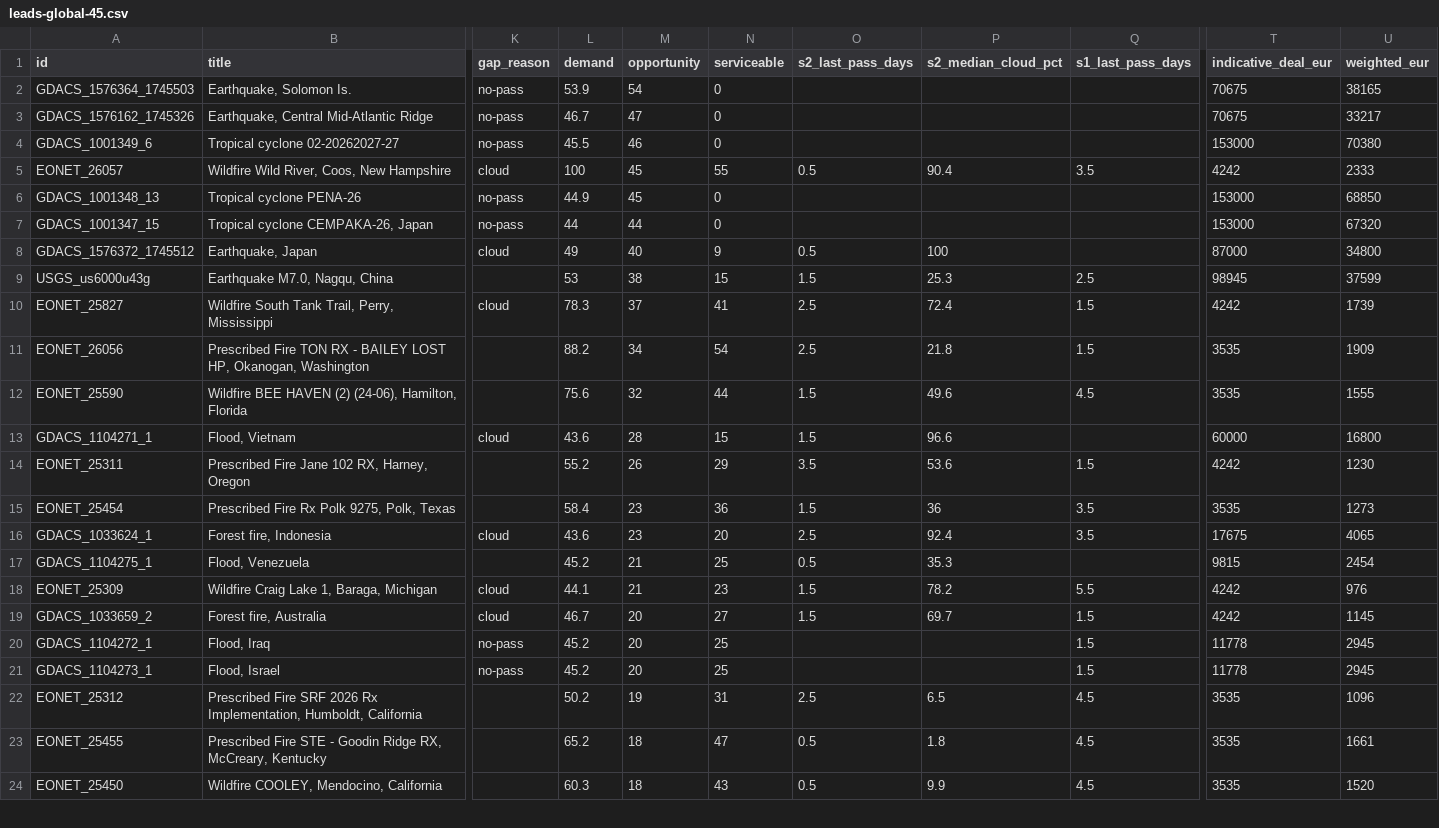
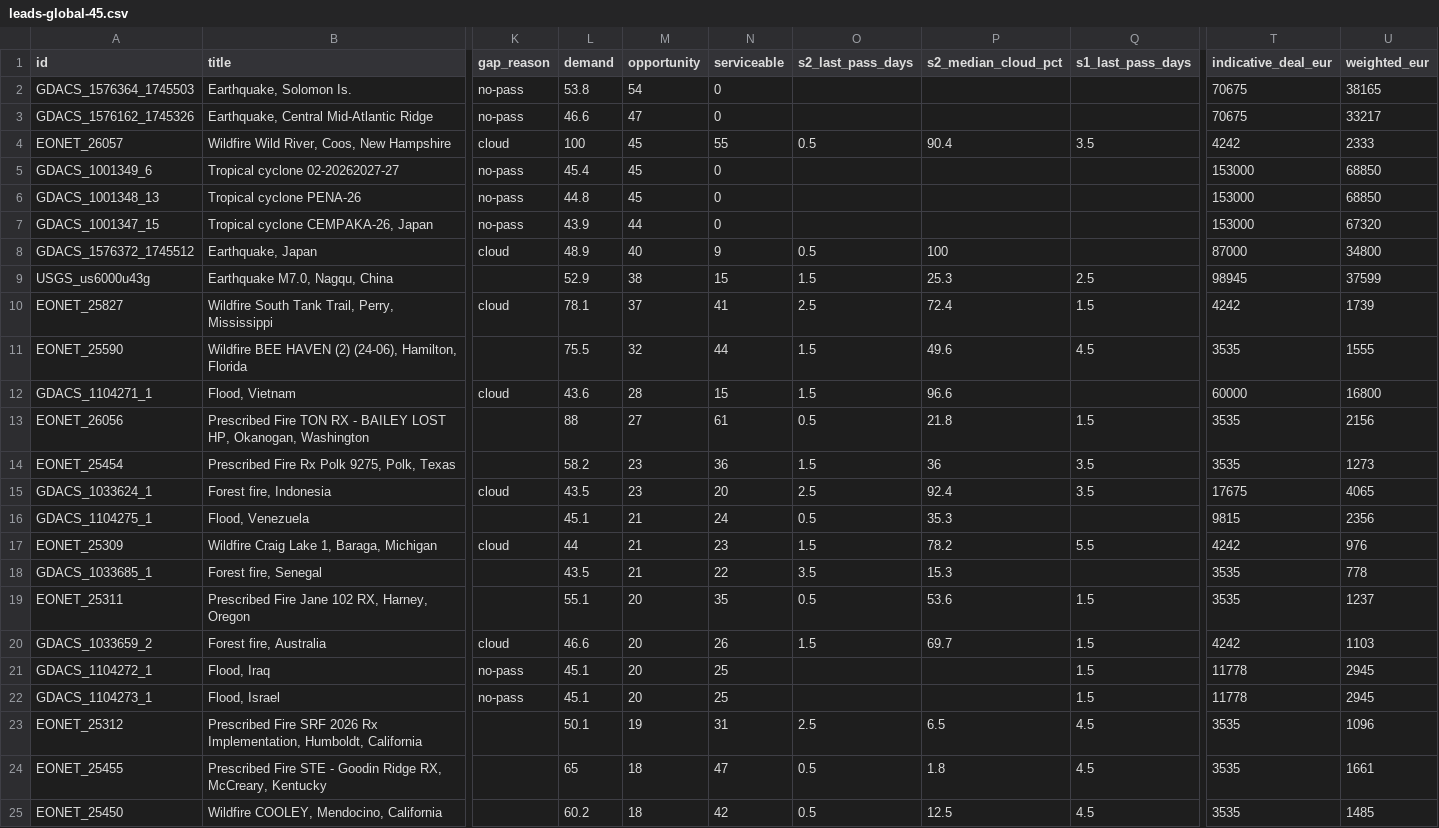
Before and after one commit to dchichorro/terrasignal, a CSV file: public/data/leads-global-45.csv, drawn as a sheet; only a part is shown, gaps mark what is left out; removed rows and columns are numbered as before the commit, all else as after; rows hold the shown columns only; the diff covers the shown part only; the diff names each change by its address in the sheet, - before the commit and + after, or states it on an @@ line.

```diff
--- a/public/data/leads-global-45.csv
+++ b/public/data/leads-global-45.csv
-L2 (demand): 53.9
+L2 (demand): 53.8
-L3 (demand): 46.7
+L3 (demand): 46.6
-row 4: GDACS_1001349_6 | Tropical cyclone 02-20262027-27 | no-pass | 45.5 | 46 | 0 |  |  |  | 153000 | 70380
+row 5: GDACS_1001349_6 | Tropical cyclone 02-20262027-27 | no-pass | 45.4 | 45 | 0 |  |  |  | 153000 | 68850
-L6 (demand): 44.9
+L6 (demand): 44.8
-L7 (demand): 44
+L7 (demand): 43.9
-L8 (demand): 49
+L8 (demand): 48.9
-L9 (demand): 53
+L9 (demand): 52.9
-L10 (demand): 78.3
+L10 (demand): 78.1
-row 11: EONET_26056 | Prescribed Fire TON RX - BAILEY LOST HP, Okanogan, Washington |  | 88.2 | 34 | 54 | 2.5 | 21.8 | 1.5 | 3535 | 1909
-L11 (demand): 75.6
+L11 (demand): 75.5
-row 14: EONET_25311 | Prescribed Fire Jane 102 RX, Harney, Oregon |  | 55.2 | 26 | 29 | 3.5 | 53.6 | 1.5 | 4242 | 1230
+row 13: EONET_26056 | Prescribed Fire TON RX - BAILEY LOST HP, Okanogan, Washington |  | 88 | 27 | 61 | 0.5 | 21.8 | 1.5 | 3535 | 2156
-L14 (demand): 58.4
+L14 (demand): 58.2
-L15 (demand): 43.6
+L15 (demand): 43.5
-L16 (demand): 45.2
+L16 (demand): 45.1
-N16 (serviceable): 25
+N16 (serviceable): 24
-U16 (weighted_eur): 2454
+U16 (weighted_eur): 2356
-L17 (demand): 44.1
+L17 (demand): 44
+row 18: GDACS_1033685_1 | Forest fire, Senegal |  | 43.5 | 21 | 22 | 3.5 | 15.3 |  | 3535 | 778
+row 19: EONET_25311 | Prescribed Fire Jane 102 RX, Harney, Oregon |  | 55.1 | 20 | 35 | 0.5 | 53.6 | 1.5 | 3535 | 1237
-L20 (demand): 46.7
+L20 (demand): 46.6
-N20 (serviceable): 27
+N20 (serviceable): 26
-U20 (weighted_eur): 1145
+U20 (weighted_eur): 1103
-L21:L22 (demand): 45.2
+L21:L22 (demand): 45.1
-L23 (demand): 50.2
+L23 (demand): 50.1
-L24 (demand): 65.2
+L24 (demand): 65
-L25 (demand): 60.3
+L25 (demand): 60.2
-N25 (serviceable): 43
+N25 (serviceable): 42
-P25 (s2_median_cloud_pct): 9.9
+P25 (s2_median_cloud_pct): 12.5
-U25 (weighted_eur): 1520
+U25 (weighted_eur): 1485
```
Also changed, not shown: 1 removed row and 12 edited cells elsewhere in this file, public/data/leads-eu-30.csv, public/data/leads-eu-45.csv, 11 other files.
